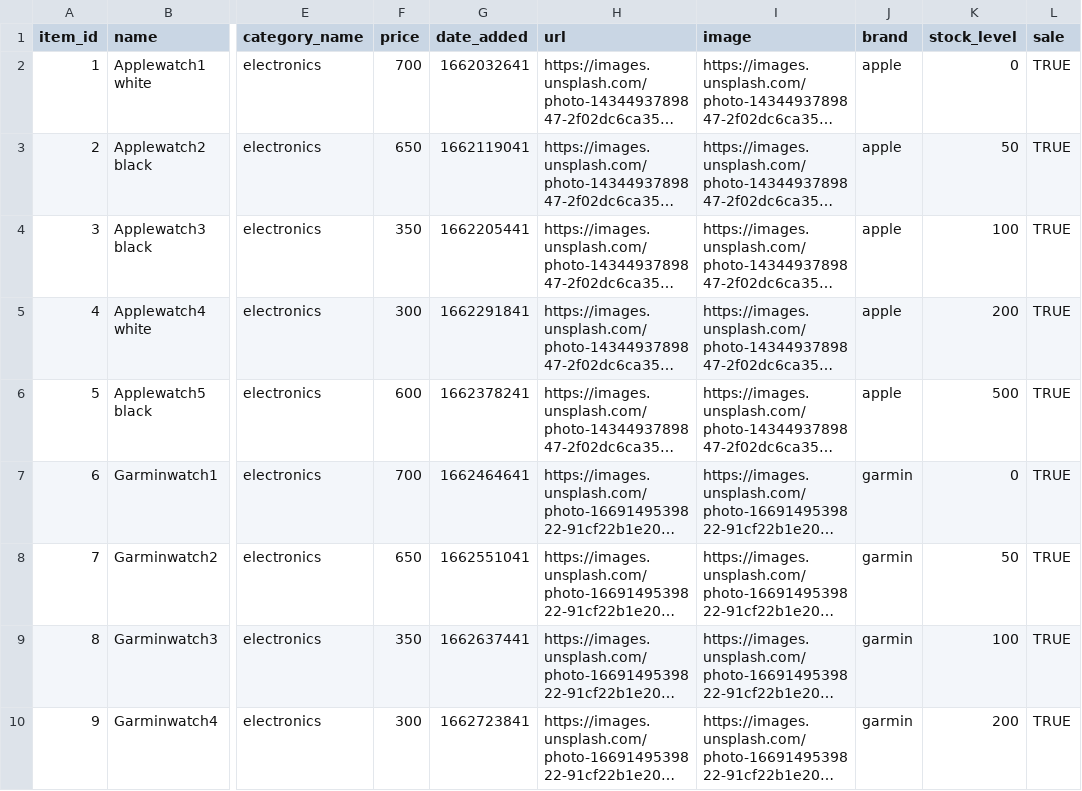
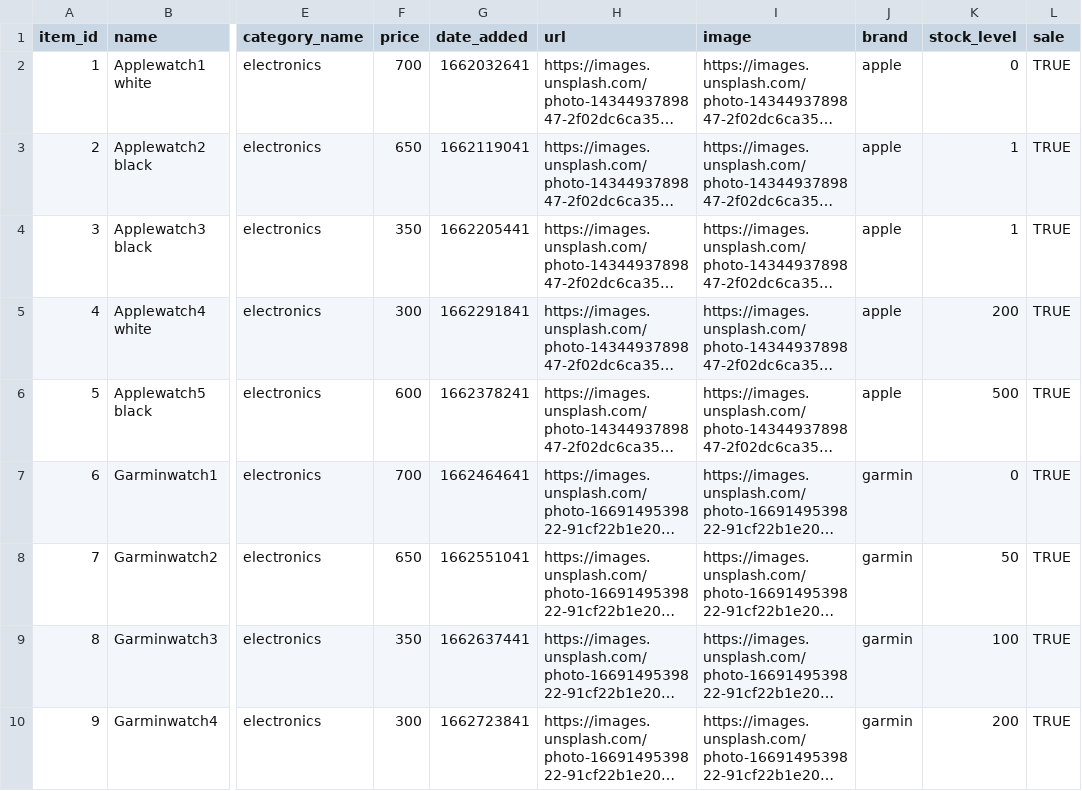
Before and after one commit to zuzanacelkova14/fileimport, a CSV file: catalog-image.csv.csv, drawn as a sheet; only a part is shown, gaps mark what is left out; long unchanged cells end in …; the diff names each change by its address in the sheet, - before the commit and + after, or states it on an @@ line.

Commit message:
Update catalog-image.csv.csv

```diff
--- a/catalog-image.csv.csv
+++ b/catalog-image.csv.csv
-K3 (stock_level): 50
+K3 (stock_level): 1
-K4 (stock_level): 100
+K4 (stock_level): 1
```
